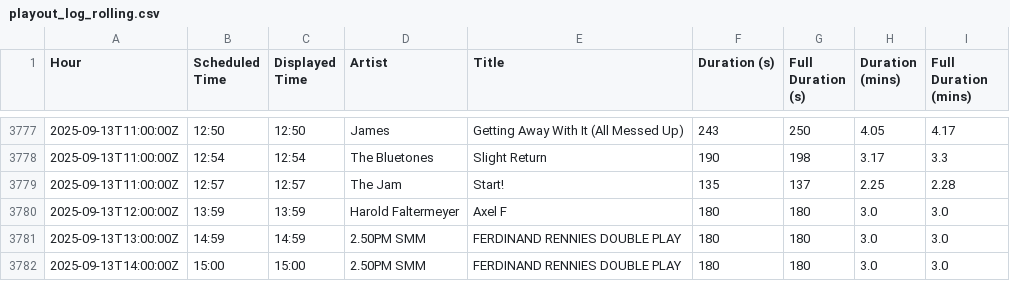
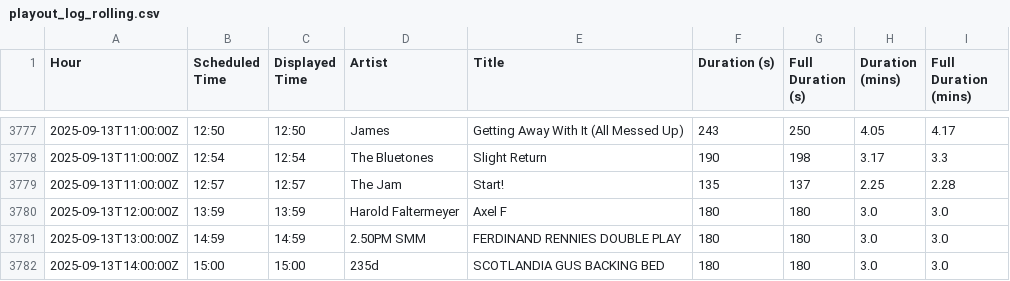
Before and after one commit to essentialradio/player, a CSV file: playout_log_rolling.csv, drawn as a sheet; only a part is shown, gaps mark what is left out.

```diff
--- a/playout_log_rolling.csv
+++ b/playout_log_rolling.csv
@@ -3781,2 +3781,2 @@ Hour,Scheduled Time,Displayed Time,Artist,Title,Duration (s),Full Duration (s),D
 2025-09-13T13:00:00Z,14:59,14:59,2.50PM SMM,FERDINAND RENNIES DOUBLE PLAY,180,180,3.0,3.0
-2025-09-13T14:00:00Z,15:00,15:00,2.50PM SMM,FERDINAND RENNIES DOUBLE PLAY,180,180,3.0,3.0
+2025-09-13T14:00:00Z,15:00,15:00,235d,SCOTLANDIA GUS BACKING BED,180,180,3.0,3.0
```
Also changed, not shown: 2 other files.
